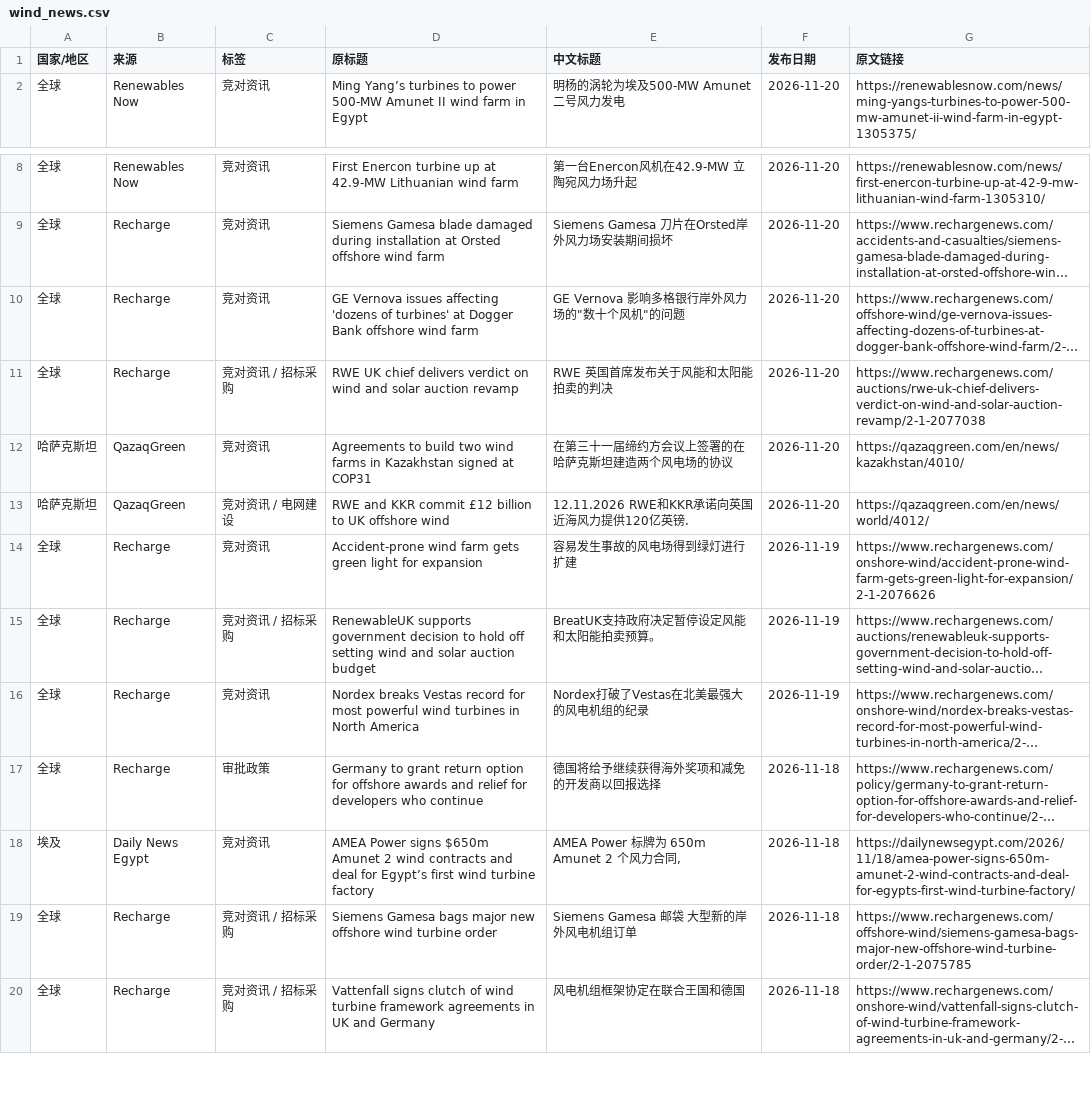
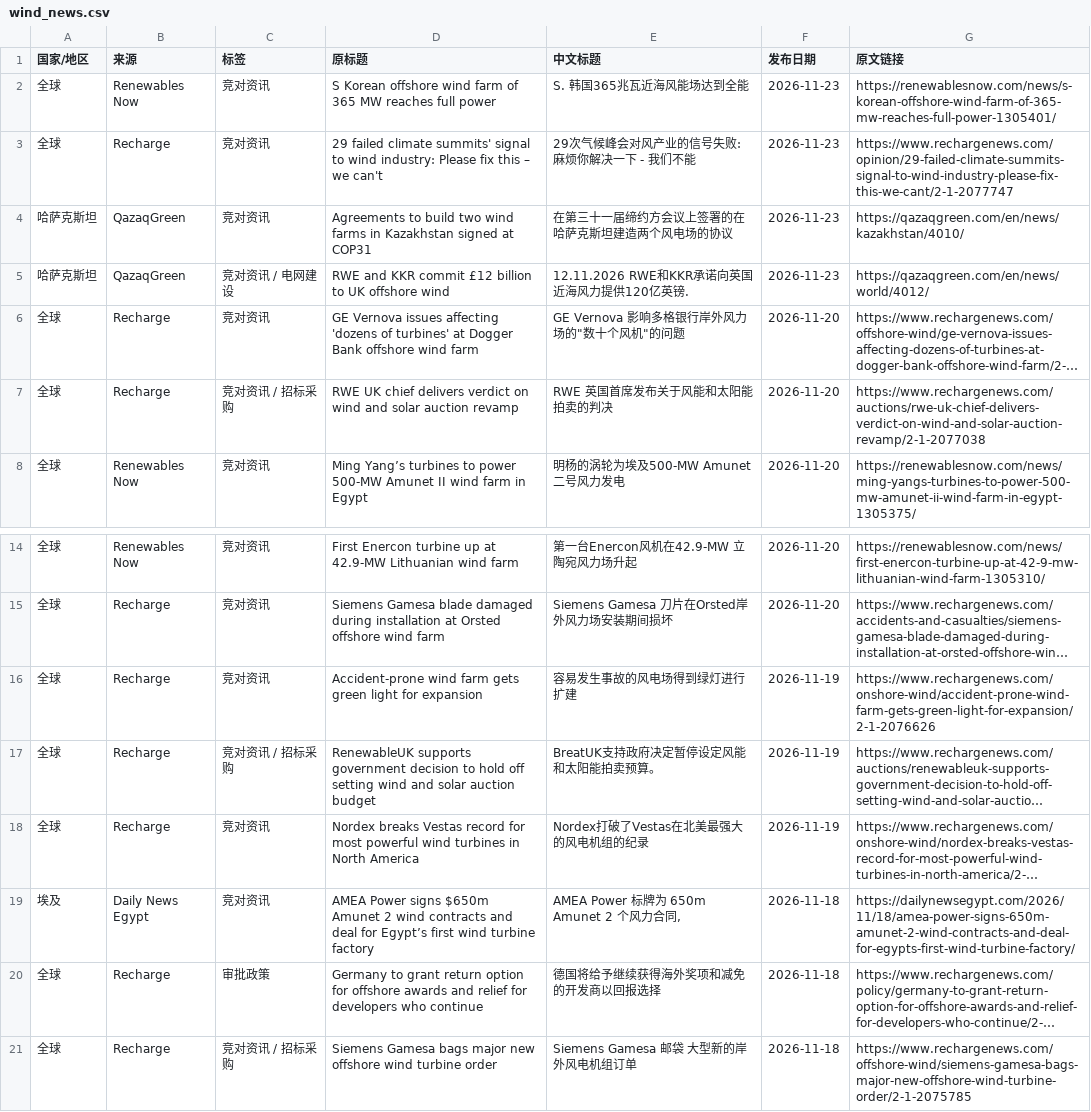
Before and after one commit to fengcy85/wind-policyV7, a CSV file: site/data/wind_news.csv, drawn as a sheet; only a part is shown, gaps mark what is left out; the shorter side is filled out with more unchanged rows; long unchanged cells end in …; removed rows and columns are numbered as before the commit, all else as after; the diff names each change by its address in the sheet, - before the commit and + after, or states it on an @@ line.

```diff
--- a/site/data/wind_news.csv
+++ b/site/data/wind_news.csv
+row 2: 全球 | Renewables Now | 竞对资讯 | S Korean offshore wind farm of 365 MW reaches full power | S. 韩国365兆瓦近海风能场达到全能 | 2026-11-23 | https://renewablesnow.com/news/s-korean-offshore-wind-farm-of-365-mw-reaches-full-power-1305401/
+row 3: 全球 | Recharge | 竞对资讯 | 29 failed climate summits' signal to wind industry: Please fix this – we can't | 29次气候峰会对风产业的信号失败: 麻烦你解决一下 - 我们不能 | 2026-11-23 | https://www.rechargenews.com/opinion/29-failed-climate-summits-signal-to-wind-industry-please-fix-this-we-cant/2-1-2077747
+row 4: 哈萨克斯坦 | QazaqGreen | 竞对资讯 | Agreements to build two wind farms in Kazakhstan signed at COP31 | 在第三十一届缔约方会议上签署的在哈萨克斯坦建造两个风电场的协议 | 2026-11-23 | https://qazaqgreen.com/en/news/kazakhstan/4010/
+row 5: 哈萨克斯坦 | QazaqGreen | 竞对资讯 / 电网建设 | RWE and KKR commit £12 billion to UK offshore wind | 12.11.2026 RWE和KKR承诺向英国近海风力提供120亿英镑. | 2026-11-23 | https://qazaqgreen.com/en/news/world/4012/
@@ row 10 moved to row 6: 全球 @@
@@ row 11 moved to row 7: 全球 @@
-row 12: 哈萨克斯坦 | QazaqGreen | 竞对资讯 | Agreements to build two wind farms in Kazakhstan signed at COP31 | 在第三十一届缔约方会议上签署的在哈萨克斯坦建造两个风电场的协议 | 2026-11-20 | https://qazaqgreen.com/en/news/kazakhstan/4010/
-row 13: 哈萨克斯坦 | QazaqGreen | 竞对资讯 / 电网建设 | RWE and KKR commit £12 billion to UK offshore wind | 12.11.2026 RWE和KKR承诺向英国近海风力提供120亿英镑. | 2026-11-20 | https://qazaqgreen.com/en/news/world/4012/
@@ row 18 moved to row 19: 埃及 @@
```
Also changed, not shown: site/data/policy_site_acceptance.csv, 13 other files.
